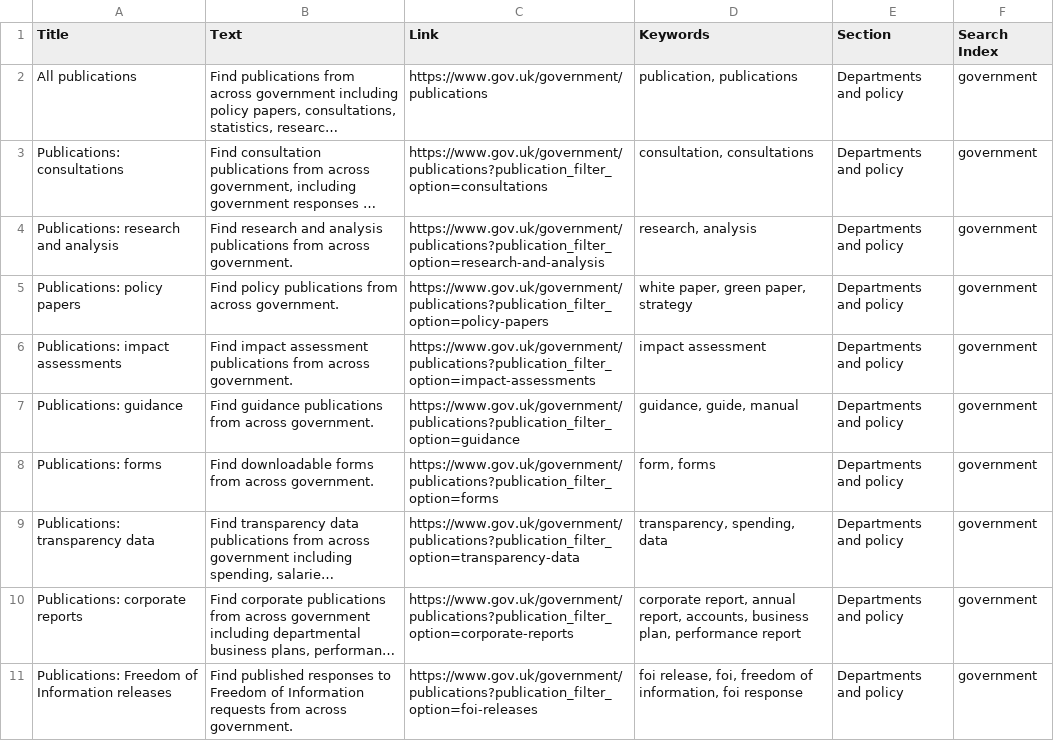
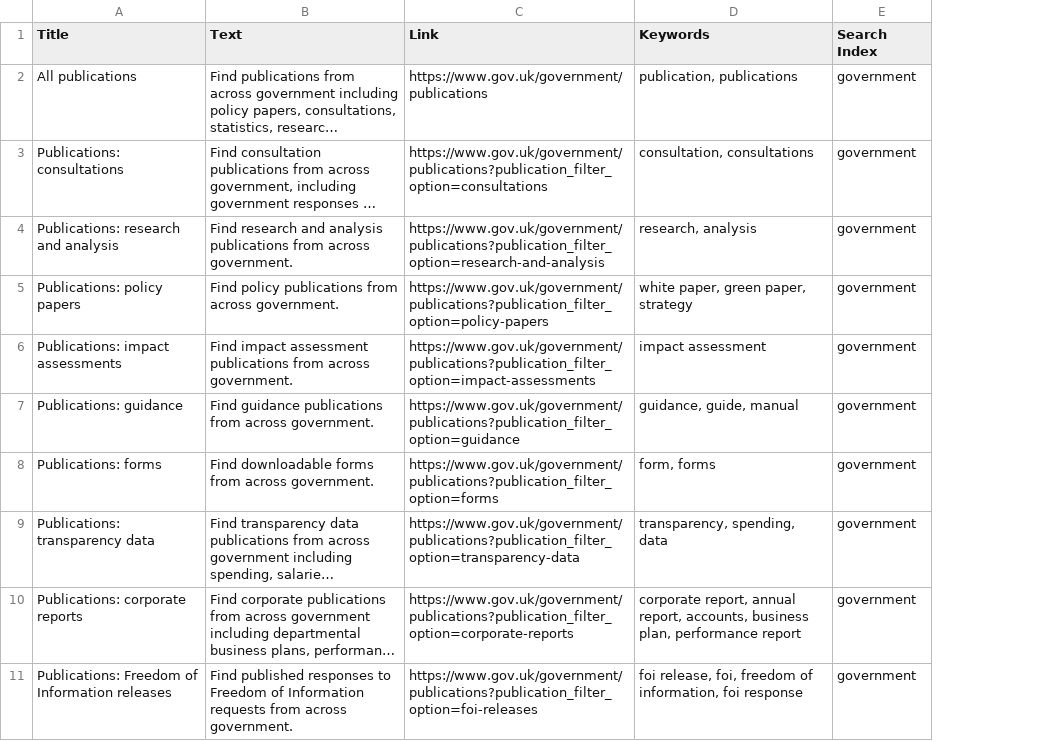
Before and after one commit to alphagov/recommended-links, a CSV file: data/index/inside-government-link/publication-links.csv, drawn as a sheet; only a part is shown; long unchanged cells end in …; the diff names each change by its address in the sheet, - before the commit and + after, or states it on an @@ line.

Commit message:
Don't send "section" to rummager
The search results used to display mainstream browse pages in the
metadata. This app sent a "section" field to rummager to also show this
for these manually added links. This is no longer necessary, so the
data and code can be removed.

```diff
--- a/data/index/inside-government-link/publication-links.csv
+++ b/data/index/inside-government-link/publication-links.csv
-column E (Section), rows 2-11: all Departments and policy
```
Also changed, not shown: 6 other files.
